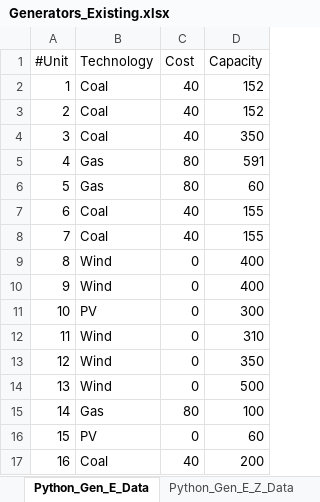
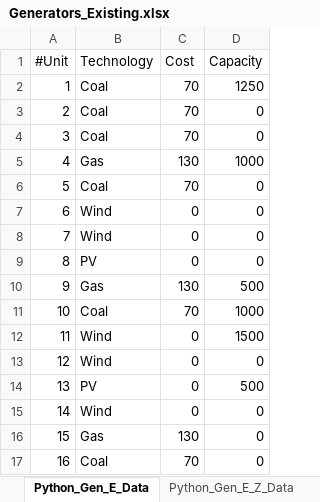
Before and after one commit to bioapfelsaft123/Opti, an Excel workbook: AssignmentV2/Data/Generators_Existing.xlsx, sheet Python_Gen_E_Data, drawn as a sheet; values as stored, in another font and other column widths than the file's, no borders; the diff names each change by its address in the sheet, - before the commit and + after, or states it on an @@ line.

```diff
--- a/AssignmentV2/Data/Generators_Existing.xlsx (sheet Python_Gen_E_Data)
+++ b/AssignmentV2/Data/Generators_Existing.xlsx (sheet Python_Gen_E_Data)
-C2:C4 (Cost): 40
+C2:C4 (Cost): 70
-D2 (Capacity): 152
+D2 (Capacity): 1250
-D3 (Capacity): 152
+D3 (Capacity): 0
-D4 (Capacity): 350
+D4 (Capacity): 0
-C5 (Cost): 80
+C5 (Cost): 130
-D5 (Capacity): 591
+D5 (Capacity): 1000
-B6 (Technology): Gas
+B6 (Technology): Coal
-C6 (Cost): 80
+C6 (Cost): 70
-D6 (Capacity): 60
+D6 (Capacity): 0
-B7:B8 (Technology): Coal
+B7:B8 (Technology): Wind
-C7:C8 (Cost): 40
+C7:C8 (Cost): 0
-D7:D8 (Capacity): 155
+D7:D8 (Capacity): 0
-B9 (Technology): Wind
+B9 (Technology): PV
-D9 (Capacity): 400
+D9 (Capacity): 0
-B10 (Technology): Wind
+B10 (Technology): Gas
-C10 (Cost): 0
+C10 (Cost): 130
-D10 (Capacity): 400
+D10 (Capacity): 500
-B11 (Technology): PV
+B11 (Technology): Coal
-C11 (Cost): 0
+C11 (Cost): 70
-D11 (Capacity): 300
+D11 (Capacity): 1000
-D12 (Capacity): 310
+D12 (Capacity): 1500
-D13 (Capacity): 350
+D13 (Capacity): 0
-B14 (Technology): Wind
+B14 (Technology): PV
-B15 (Technology): Gas
+B15 (Technology): Wind
-C15 (Cost): 80
+C15 (Cost): 0
-D15 (Capacity): 100
+D15 (Capacity): 0
-B16 (Technology): PV
+B16 (Technology): Gas
-C16 (Cost): 0
+C16 (Cost): 130
-D16 (Capacity): 60
+D16 (Capacity): 0
-C17 (Cost): 40
+C17 (Cost): 70
-D17 (Capacity): 200
+D17 (Capacity): 0
```
Also changed, not shown: sheet Generators_AssetData_Existing, sheet Python_Gen_E_Z_Data, sheet Fuel_Cost_Absolute, formulas that keep their value, AssignmentV2/Data/Generators_New.xlsx, AssignmentV2/Data/Transmission.xlsx, 4 other files.
